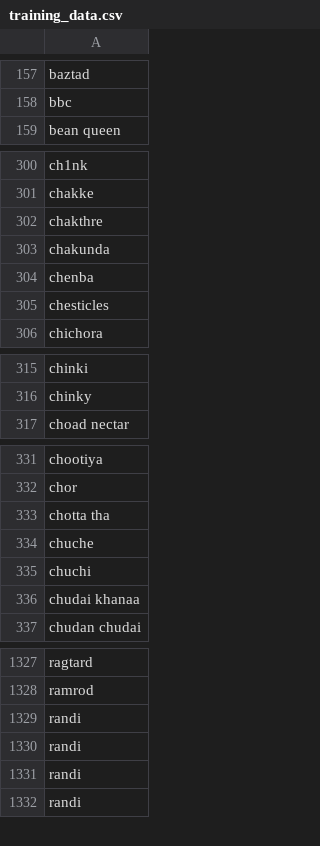
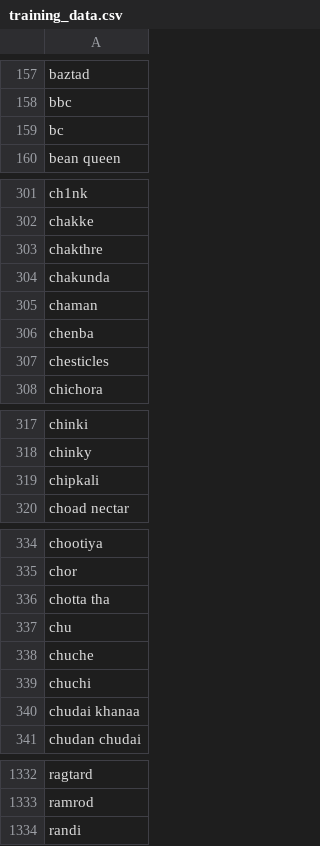
Before and after one commit to sohamnandi77/speech-guard, a CSV file: speech-guard-api/training_data.csv, drawn as a sheet; only a part is shown, gaps mark what is left out; removed rows and columns are numbered as before the commit, all else as after; the diff covers the shown part only; the diff names each change by its address in the sheet, - before the commit and + after, or states it on an @@ line.

```diff
--- a/speech-guard-api/training_data.csv
+++ b/speech-guard-api/training_data.csv
+row 159: bc
+row 305: chaman
+row 319: chipkali
+row 337: chu
-row 1329: randi
-row 1330: randi
-row 1331: randi
```
Also changed, not shown: 2 added rows and 1 removed row elsewhere in this file, 2 other files.
